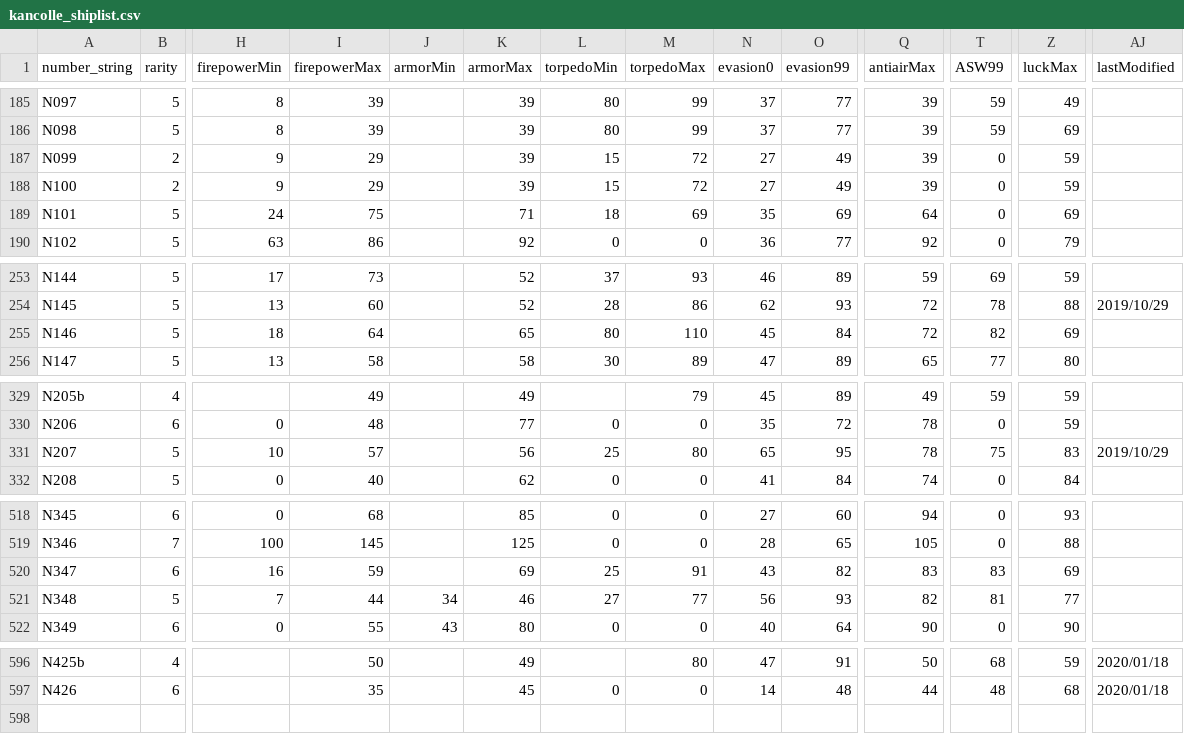
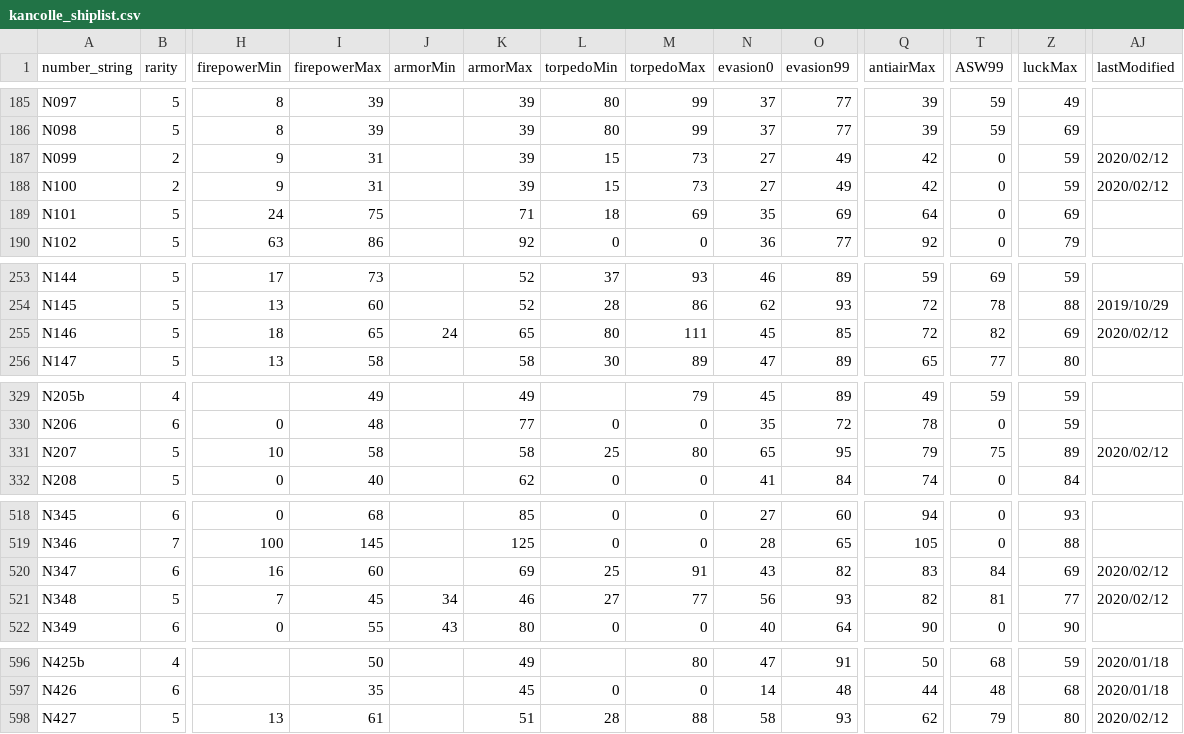
Before and after one commit to thisleaf/thisleaf.github.io, a CSV file: data/kancolle_shiplist.csv, drawn as a sheet; only a part is shown, gaps mark what is left out; rows hold the shown columns only; the diff covers the shown part only; the diff names each change by its address in the sheet, - before the commit and + after, or states it on an @@ line.

```diff
--- a/data/kancolle_shiplist.csv
+++ b/data/kancolle_shiplist.csv
-I187:I188 (firepowerMax): 29
+I187:I188 (firepowerMax): 31
-M187:M188 (torpedoMax): 72
+M187:M188 (torpedoMax): 73
-Q187:Q188 (antiairMax): 39
+Q187:Q188 (antiairMax): 42
-AJ187:AJ188 (lastModified): (empty)
+AJ187:AJ188 (lastModified): 2020/02/12
-I255 (firepowerMax): 64
+I255 (firepowerMax): 65
-J255 (armorMin): (empty)
+J255 (armorMin): 24
-M255 (torpedoMax): 110
+M255 (torpedoMax): 111
-O255 (evasion99): 84
+O255 (evasion99): 85
-AJ255 (lastModified): (empty)
+AJ255 (lastModified): 2020/02/12
-I331 (firepowerMax): 57
+I331 (firepowerMax): 58
-K331 (armorMax): 56
+K331 (armorMax): 58
-Q331 (antiairMax): 78
+Q331 (antiairMax): 79
-Z331 (luckMax): 83
+Z331 (luckMax): 89
-AJ331 (lastModified): 2019/10/29
+AJ331 (lastModified): 2020/02/12
-I520 (firepowerMax): 59
+I520 (firepowerMax): 60
-T520 (ASW99): 83
+T520 (ASW99): 84
-AJ520:AJ521 (lastModified): (empty)
+AJ520:AJ521 (lastModified): 2020/02/12
-I521 (firepowerMax): 44
+I521 (firepowerMax): 45
+row 598: N427 | 5 | 13 | 61 |  | 51 | 28 | 88 | 58 | 93 | 62 | 79 | 80 | 2020/02/12
```
Also changed, not shown: 9 edited cells elsewhere in this file, data/kancolle_equipable.csv, data/kancolle_equipbonus.csv, 2 other files.
